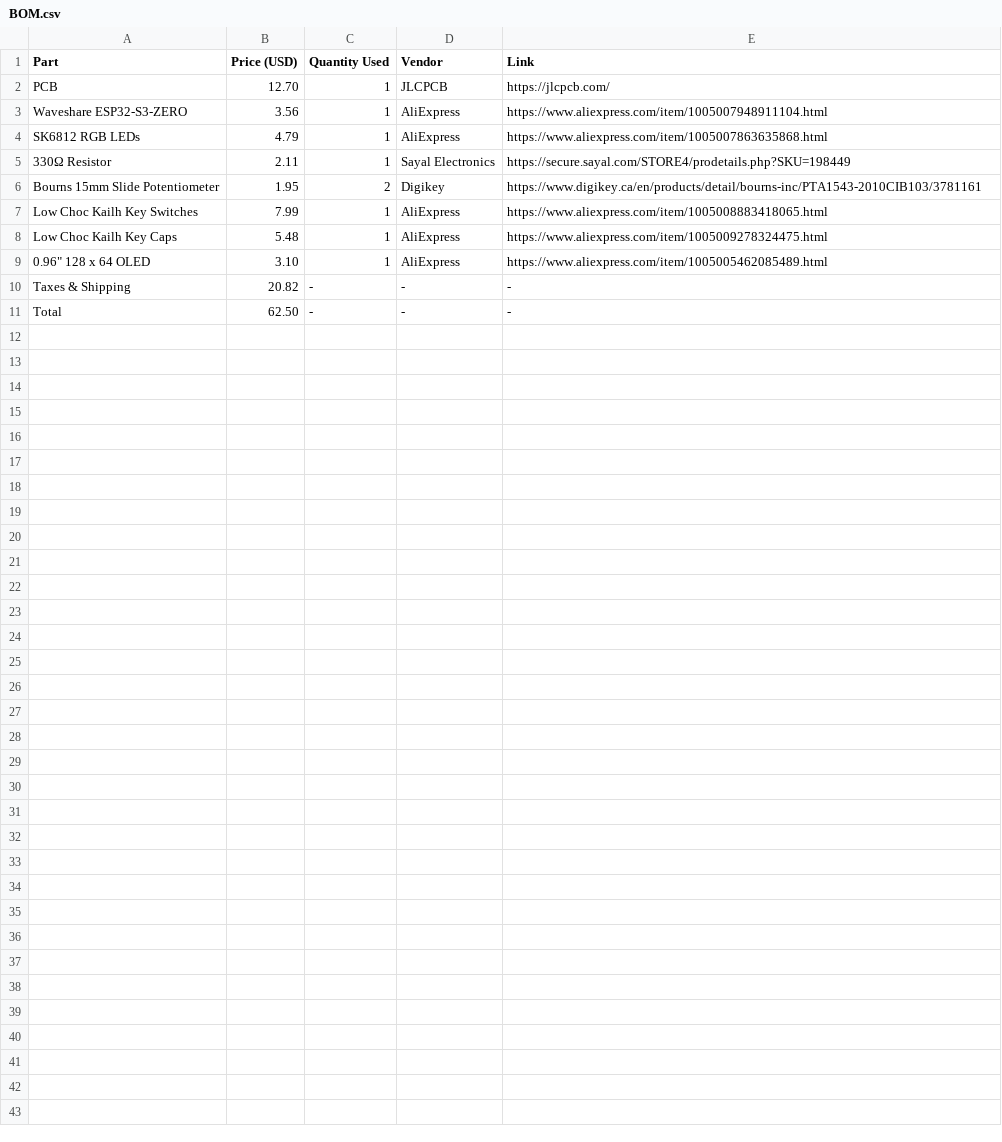
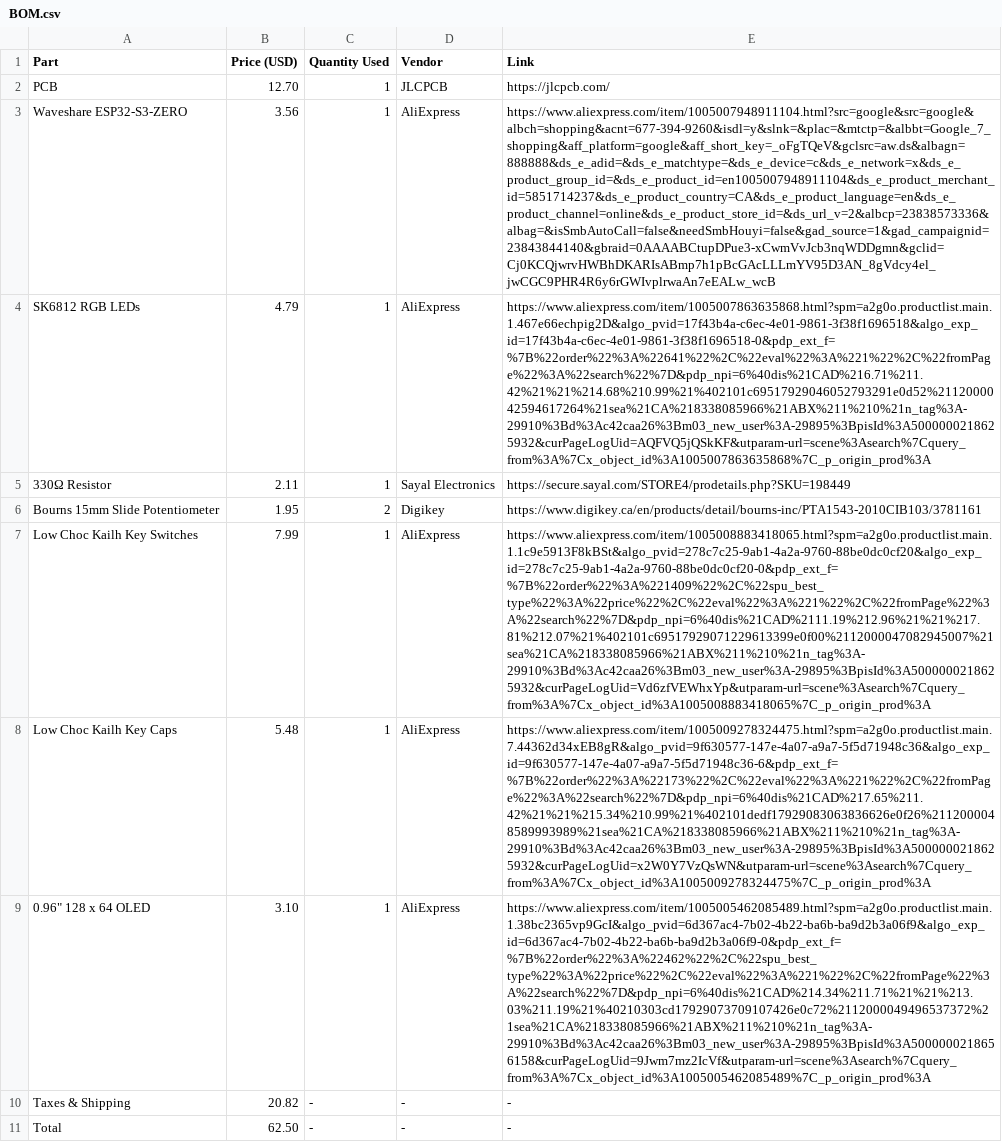
Before and after one commit to cheezospheal/midi, a CSV file: BOM.csv, drawn as a sheet; the diff names each change by its address in the sheet, - before the commit and + after, or states it on an @@ line.

Commit message:
Update BOM.csv with new vendor links

```diff
--- a/BOM.csv
+++ b/BOM.csv
-E3 (Link): https://www.aliexpress.com/item/1005007948911104.html
+E3 (Link): https://www.aliexpress.com/item/1005007948911104.html?src=google&src=google&albch=shopping&acnt=677-394-9260&isdl=y&slnk=&plac=&mtctp=&albbt=Google_7_shopping&aff_platform=google&aff_short_key=_oFgTQeV&gclsrc=aw.ds&albagn=888888&ds_e_adid=&ds_e_matchtype=&ds_e_device=c&ds_e_network=x&ds_e_product_group_id=&ds_e_product_id=en1005007948911104&ds_e_product_merchant_id=5851714237&ds_e_product_country=CA&ds_e_product_language=en&ds_e_product_channel=online&ds_e_product_store_id=&ds_url_v=2&albcp=23838573336&albag=&isSmbAutoCall=false&needSmbHouyi=false&gad_source=1&gad_campaignid=23843844140&gbraid=0AAAABCtupDPue3-xCwmVvJcb3nqWDDgmn&gclid=Cj0KCQjwrvHWBhDKARIsABmp7h1pBcGAcLLLmYV95D3AN_8gVdcy4el_jwCGC9PHR4R6y6rGWIvplrwaAn7eEALw_wcB
-E4 (Link): https://www.aliexpress.com/item/1005007863635868.html
+E4 (Link): https://www.aliexpress.com/item/1005007863635868.html?spm=a2g0o.productlist.main.1.467e66echpig2D&algo_pvid=17f43b4a-c6ec-4e01-9861-3f38f1696518&algo_exp_id=17f43b4a-c6ec-4e01-9861-3f38f1696518-0&pdp_ext_f=%7B%22order%22%3A%22641%22%2C%22eval%22%3A%221%22%2C%22fromPage%22%3A%22search%22%7D&pdp_npi=6%40dis%21CAD%216.71%211.42%21%21%214.68%210.99%21%402101c69517929046052793291e0d52%2112000042594617264%21sea%21CA%218338085966%21ABX%211%210%21n_tag%3A-29910%3Bd%3Ac42caa26%3Bm03_new_user%3A-29895%3BpisId%3A5000000218625932&curPageLogUid=AQFVQ5jQSkKF&utparam-url=scene%3Asearch%7Cquery_from%3A%7Cx_object_id%3A1005007863635868%7C_p_origin_prod%3A
-E7 (Link): https://www.aliexpress.com/item/1005008883418065.html
+E7 (Link): https://www.aliexpress.com/item/1005008883418065.html?spm=a2g0o.productlist.main.1.1c9e5913F8kBSt&algo_pvid=278c7c25-9ab1-4a2a-9760-88be0dc0cf20&algo_exp_id=278c7c25-9ab1-4a2a-9760-88be0dc0cf20-0&pdp_ext_f=%7B%22order%22%3A%221409%22%2C%22spu_best_type%22%3A%22price%22%2C%22eval%22%3A%221%22%2C%22fromPage%22%3A%22search%22%7D&pdp_npi=6%40dis%21CAD%2111.19%212.96%21%21%217.81%212.07%21%402101c69517929071229613399e0f00%2112000047082945007%21sea%21CA%218338085966%21ABX%211%210%21n_tag%3A-29910%3Bd%3Ac42caa26%3Bm03_new_user%3A-29895%3BpisId%3A5000000218625932&curPageLogUid=Vd6zfVEWhxYp&utparam-url=scene%3Asearch%7Cquery_from%3A%7Cx_object_id%3A1005008883418065%7C_p_origin_prod%3A
-E8 (Link): https://www.aliexpress.com/item/1005009278324475.html
+E8 (Link): https://www.aliexpress.com/item/1005009278324475.html?spm=a2g0o.productlist.main.7.44362d34xEB8gR&algo_pvid=9f630577-147e-4a07-a9a7-5f5d71948c36&algo_exp_id=9f630577-147e-4a07-a9a7-5f5d71948c36-6&pdp_ext_f=%7B%22order%22%3A%22173%22%2C%22eval%22%3A%221%22%2C%22fromPage%22%3A%22search%22%7D&pdp_npi=6%40dis%21CAD%217.65%211.42%21%21%215.34%210.99%21%402101dedf17929083063836626e0f26%2112000048589993989%21sea%21CA%218338085966%21ABX%211%210%21n_tag%3A-29910%3Bd%3Ac42caa26%3Bm03_new_user%3A-29895%3BpisId%3A5000000218625932&curPageLogUid=x2W0Y7VzQsWN&utparam-url=scene%3Asearch%7Cquery_from%3A%7Cx_object_id%3A1005009278324475%7C_p_origin_prod%3A
-E9 (Link): https://www.aliexpress.com/item/1005005462085489.html
+E9 (Link): https://www.aliexpress.com/item/1005005462085489.html?spm=a2g0o.productlist.main.1.38bc2365vp9GcI&algo_pvid=6d367ac4-7b02-4b22-ba6b-ba9d2b3a06f9&algo_exp_id=6d367ac4-7b02-4b22-ba6b-ba9d2b3a06f9-0&pdp_ext_f=%7B%22order%22%3A%22462%22%2C%22spu_best_type%22%3A%22price%22%2C%22eval%22%3A%221%22%2C%22fromPage%22%3A%22search%22%7D&pdp_npi=6%40dis%21CAD%214.34%211.71%21%21%213.03%211.19%21%40210303cd17929073709107426e0c72%2112000049496537372%21sea%21CA%218338085966%21ABX%211%210%21n_tag%3A-29910%3Bd%3Ac42caa26%3Bm03_new_user%3A-29895%3BpisId%3A5000000218656158&curPageLogUid=9Jwm7mz2IcVf&utparam-url=scene%3Asearch%7Cquery_from%3A%7Cx_object_id%3A1005005462085489%7C_p_origin_prod%3A
```
